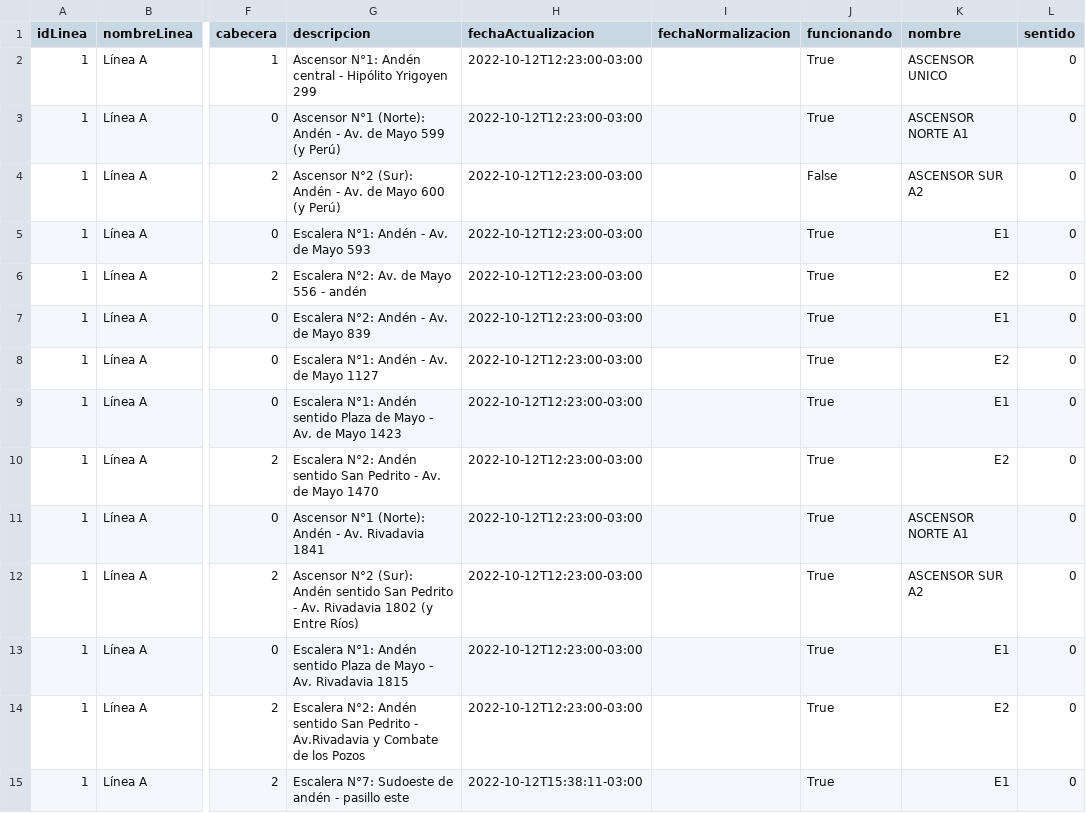
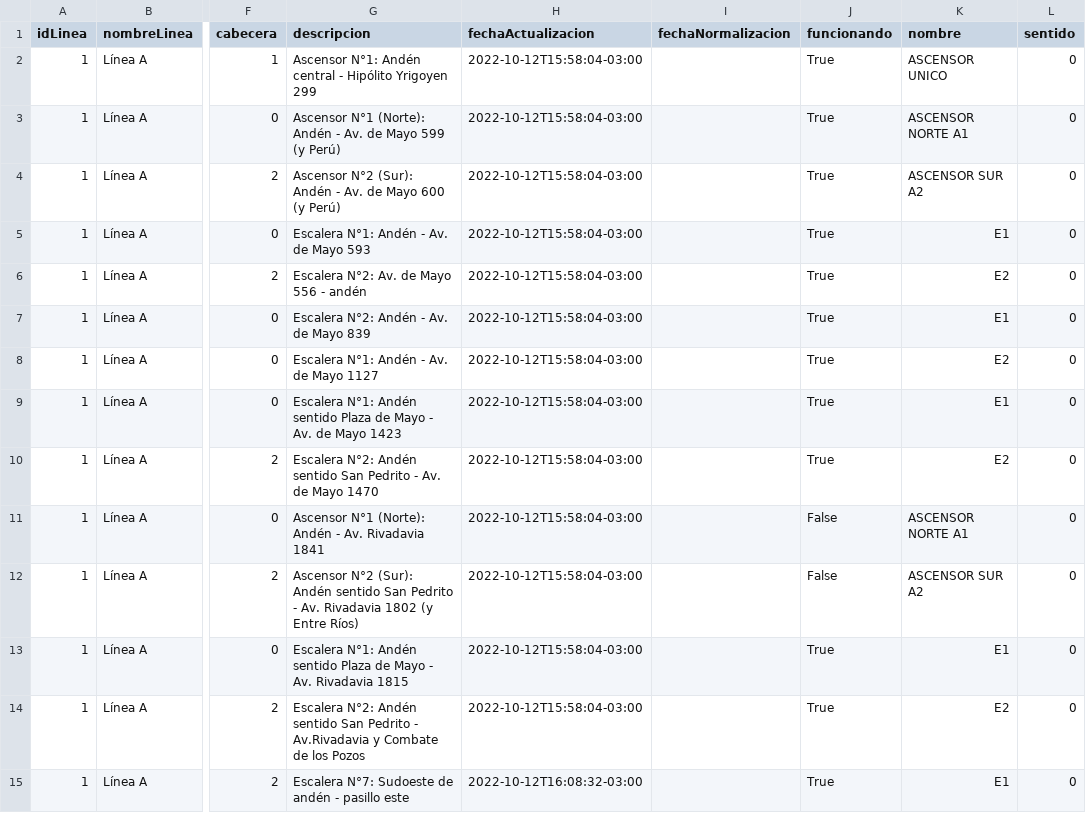
Before and after one commit to j-e-d/accesibilidad-subte, a CSV file: data-completo.csv, drawn as a sheet; only a part is shown, gaps mark what is left out; the diff covers the shown part only; the diff names each change by its address in the sheet, - before the commit and + after, or states it on an @@ line.

```diff
--- a/data-completo.csv
+++ b/data-completo.csv
-H2:H14 (fechaActualizacion): 2022-10-12T12:23:00-03:00
+H2:H14 (fechaActualizacion): 2022-10-12T15:58:04-03:00
-J4 (funcionando): False
+J4 (funcionando): True
-J11:J12 (funcionando): True
+J11:J12 (funcionando): False
-H15 (fechaActualizacion): 2022-10-12T15:38:11-03:00
+H15 (fechaActualizacion): 2022-10-12T16:08:32-03:00
```
Also changed, not shown: 88 edited cells elsewhere in this file, data-sin-fechas.csv.
